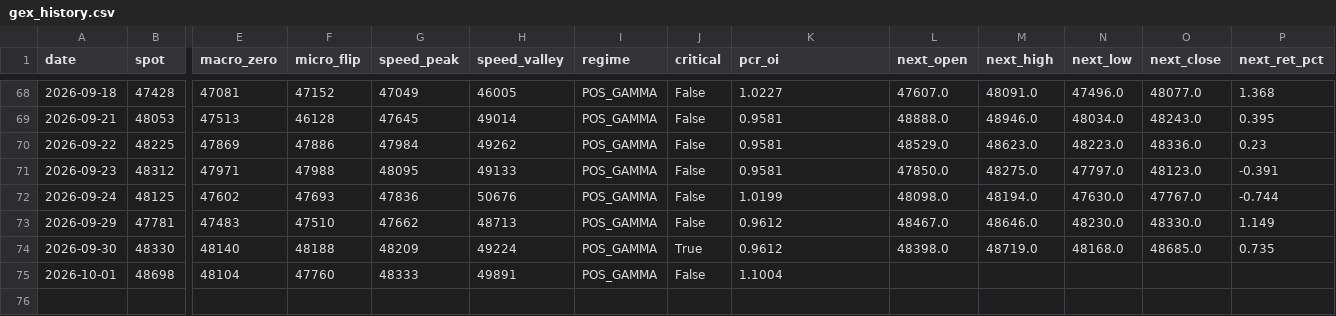
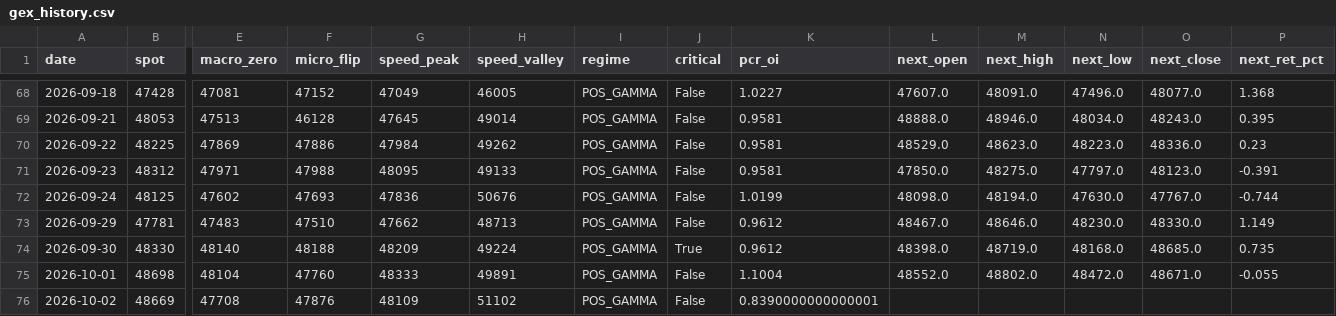
Before and after one commit to Andy0803/Investment-link-to-Line, a CSV file: gex_history.csv, drawn as a sheet; only a part is shown, gaps mark what is left out; rows hold the shown columns only; the diff names each change by its address in the sheet, - before the commit and + after, or states it on an @@ line.

```diff
--- a/gex_history.csv
+++ b/gex_history.csv
-L75 (next_open): (empty)
+L75 (next_open): 48552.0
-M75 (next_high): (empty)
+M75 (next_high): 48802.0
-N75 (next_low): (empty)
+N75 (next_low): 48472.0
-O75 (next_close): (empty)
+O75 (next_close): 48671.0
-P75 (next_ret_pct): (empty)
+P75 (next_ret_pct): -0.055
+row 76: 2026-10-02 | 48669 | 47708 | 47876 | 48109 | 51102 | POS_GAMMA | False | 0.8390000000000001
```
Also changed, not shown: factor_history.csv, 2 other files.
